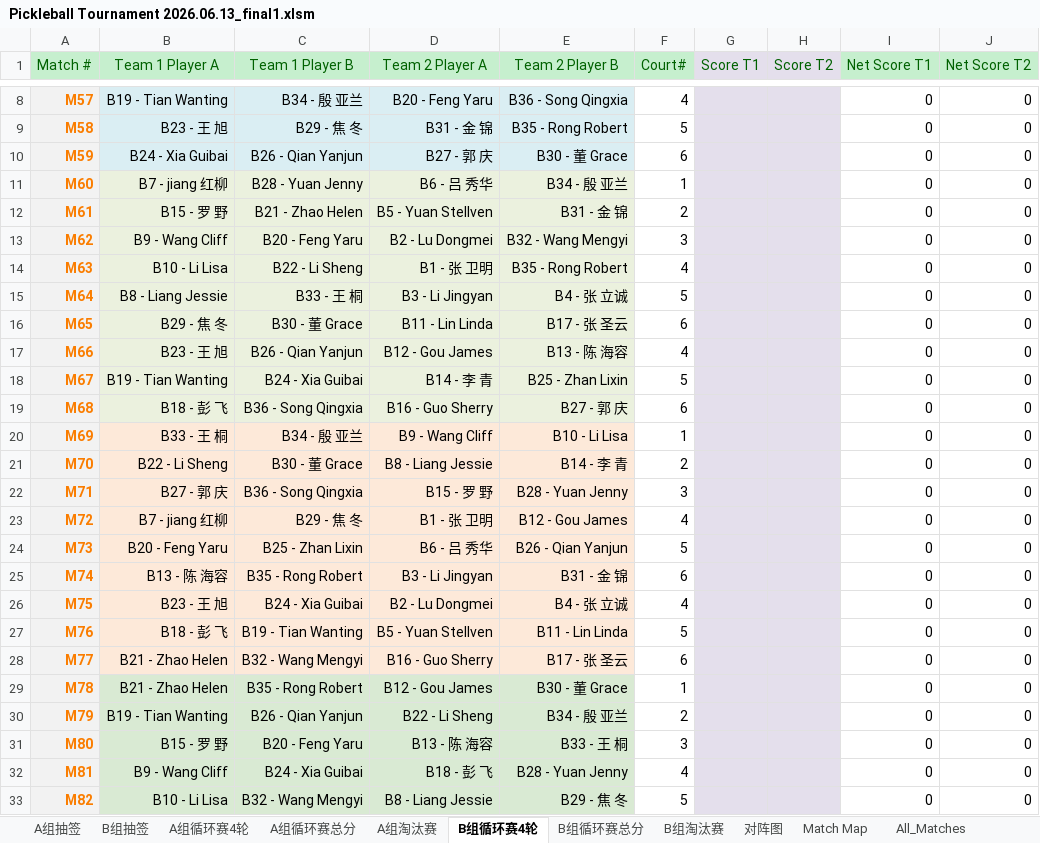
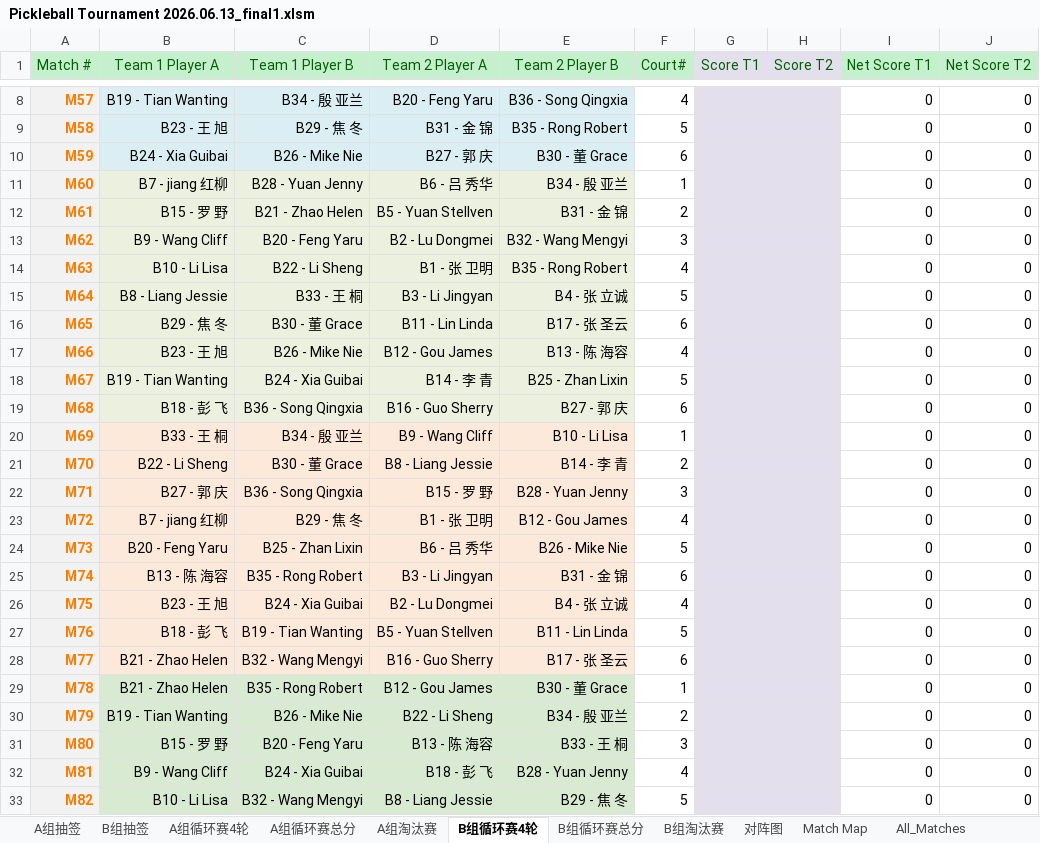
Before and after one commit to froster2006/wcca_pb_game_big_screen, an Excel workbook: Pickleball Tournament 2026.06.13_final1.xlsm, sheet B组循环赛4轮, drawn as a sheet; only a part is shown, gaps mark what is left out; values as stored, in another font and other column widths than the file's, no borders; charts and pictures not drawn; the diff names each change by its address in the sheet, - before the commit and + after, or states it on an @@ line.

```diff
--- a/Pickleball Tournament 2026.06.13_final1.xlsm (sheet B组循环赛4轮)
+++ b/Pickleball Tournament 2026.06.13_final1.xlsm (sheet B组循环赛4轮)
-C10 (Team 1 Player B): B26 - Qian Yanjun
+C10 (Team 1 Player B): B26 - Mike Nie
-C17 (Team 1 Player B): B26 - Qian Yanjun
+C17 (Team 1 Player B): B26 - Mike Nie
-E24 (Team 2 Player B): B26 - Qian Yanjun
+E24 (Team 2 Player B): B26 - Mike Nie
-C30 (Team 1 Player B): B26 - Qian Yanjun
+C30 (Team 1 Player B): B26 - Mike Nie
```
Also changed, not shown: sheet All_Matches, sheet B组循环赛总分, sheet B组抽签, sheet B组淘汰赛, 4 other files.
